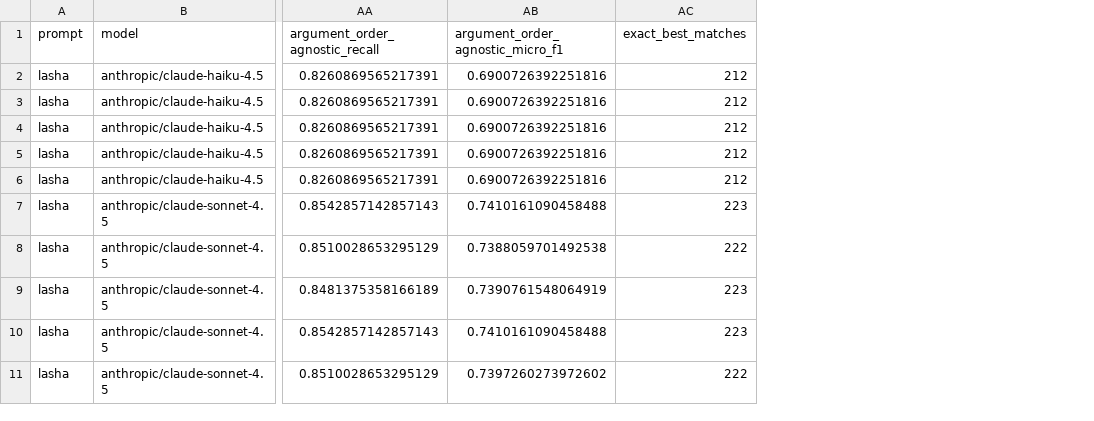
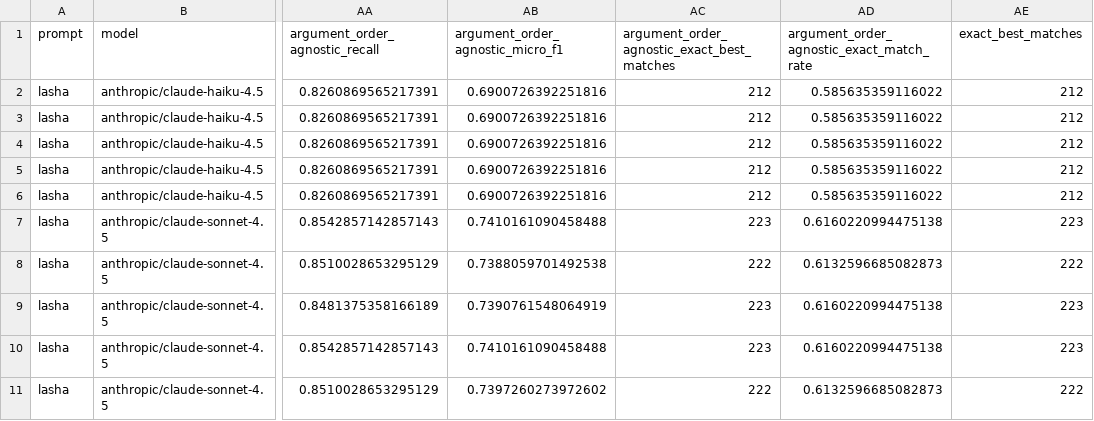
Before and after one commit to ettoc00/kbprojection, a CSV file: experiment_results/lasha_all362_5runs/small_medium_lasha_all362_5runs_argument_order_agnostic_f1_by_run.csv, drawn as a sheet; only a part is shown, gaps mark what is left out; the diff names each change by its address in the sheet, - before the commit and + after, or states it on an @@ line.

Commit message:
Add order-agnostic exact KB match metric

```diff
--- a/experiment_results/lasha_all362_5runs/small_medium_lasha_all362_5runs_argument_order_agnostic_f1_by_run.csv
+++ b/experiment_results/lasha_all362_5runs/small_medium_lasha_all362_5runs_argument_order_agnostic_f1_by_run.csv
+column AC, rows 1-11: argument_order_agnostic_exact_best_matches | 212 | 212 | 212 | 212 | 212 | 223 | 222 | 223 | 223 | 222
+column AD, rows 1-11: argument_order_agnostic_exact_match_rate | 0.585635359116022 | 0.585635359116022 | 0.585635359116022 | 0.585635359116022 | 0.585635359116022 | 0.6160220994475138 | 0.6132596685082873 | 0.6160220994475138 | 0.6160220994475138 | 0.6132596685082873
```
Also changed, not shown: experiment_results/lasha_all362_5runs/small_medium_lasha_all362_5runs_argument_order_agnostic_f1_summary.csv, 4 other files.
